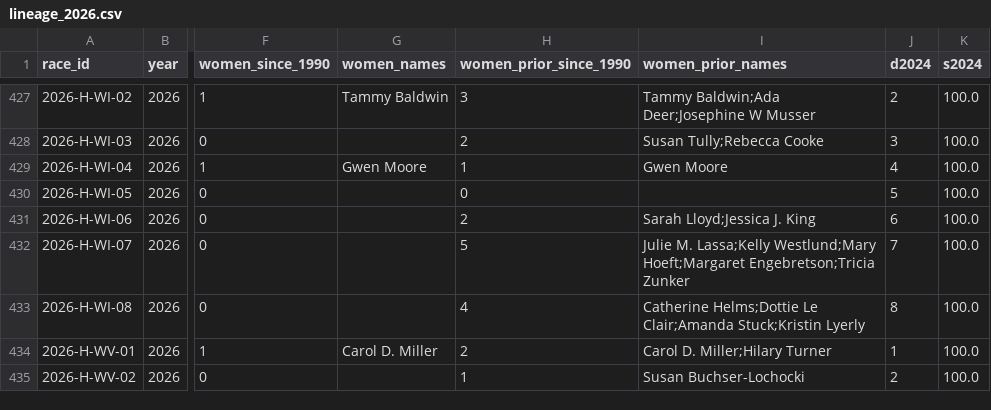
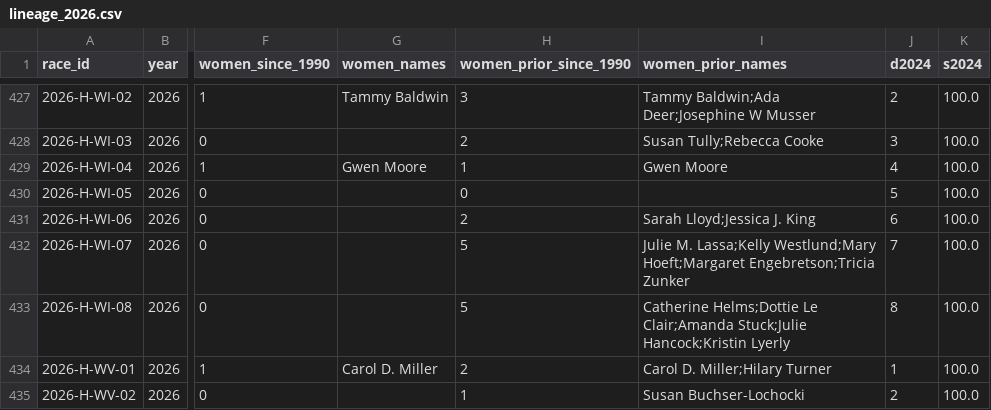
Before and after one commit to jongkonlee/US_female_candidates, a CSV file: docs/data/lineage/lineage_2026.csv, drawn as a sheet; only a part is shown, gaps mark what is left out; the diff names each change by its address in the sheet, - before the commit and + after, or states it on an @@ line.

```diff
--- a/docs/data/lineage/lineage_2026.csv
+++ b/docs/data/lineage/lineage_2026.csv
-H433 (women_prior_since_1990): 4
+H433 (women_prior_since_1990): 5
-I433 (women_prior_names): …Le Clair;Amanda Stuck;Kristin Lyerly
+I433 (women_prior_names): …Le Clair;Amanda Stuck;Julie Hancock;Kristin Lyerly
```
Also changed, not shown: 16 other files.
